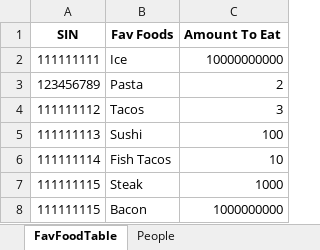
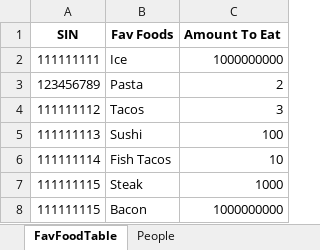
Before and after one commit to Nathan-Nesbitt/G2T-Class-Code, an Excel workbook: sql/G2T.xlsx, sheet FavFoodTable, drawn as a sheet; values as stored, in another font and other column widths than the file's, no borders; the diff names each change by its address in the sheet, - before the commit and + after, or states it on an @@ line.

Commit message:
Added Joins and Update, Delete, and Alter Table

```diff
--- a/sql/G2T.xlsx (sheet FavFoodTable)
+++ b/sql/G2T.xlsx (sheet FavFoodTable)
-C2 (Amount To Eat): 10000000000
+C2 (Amount To Eat): 1000000000
```
Also changed, not shown: 1 other file.
